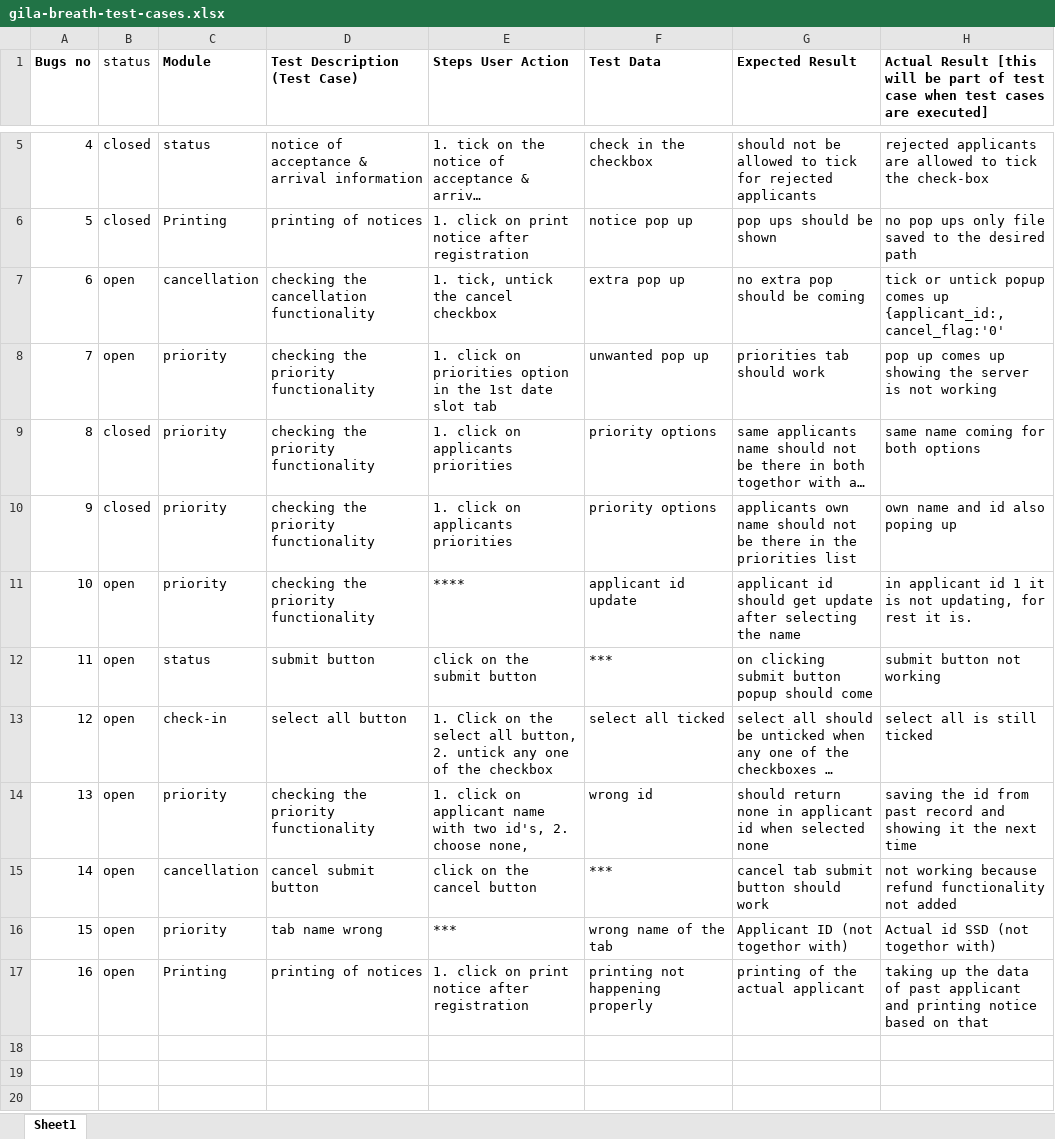
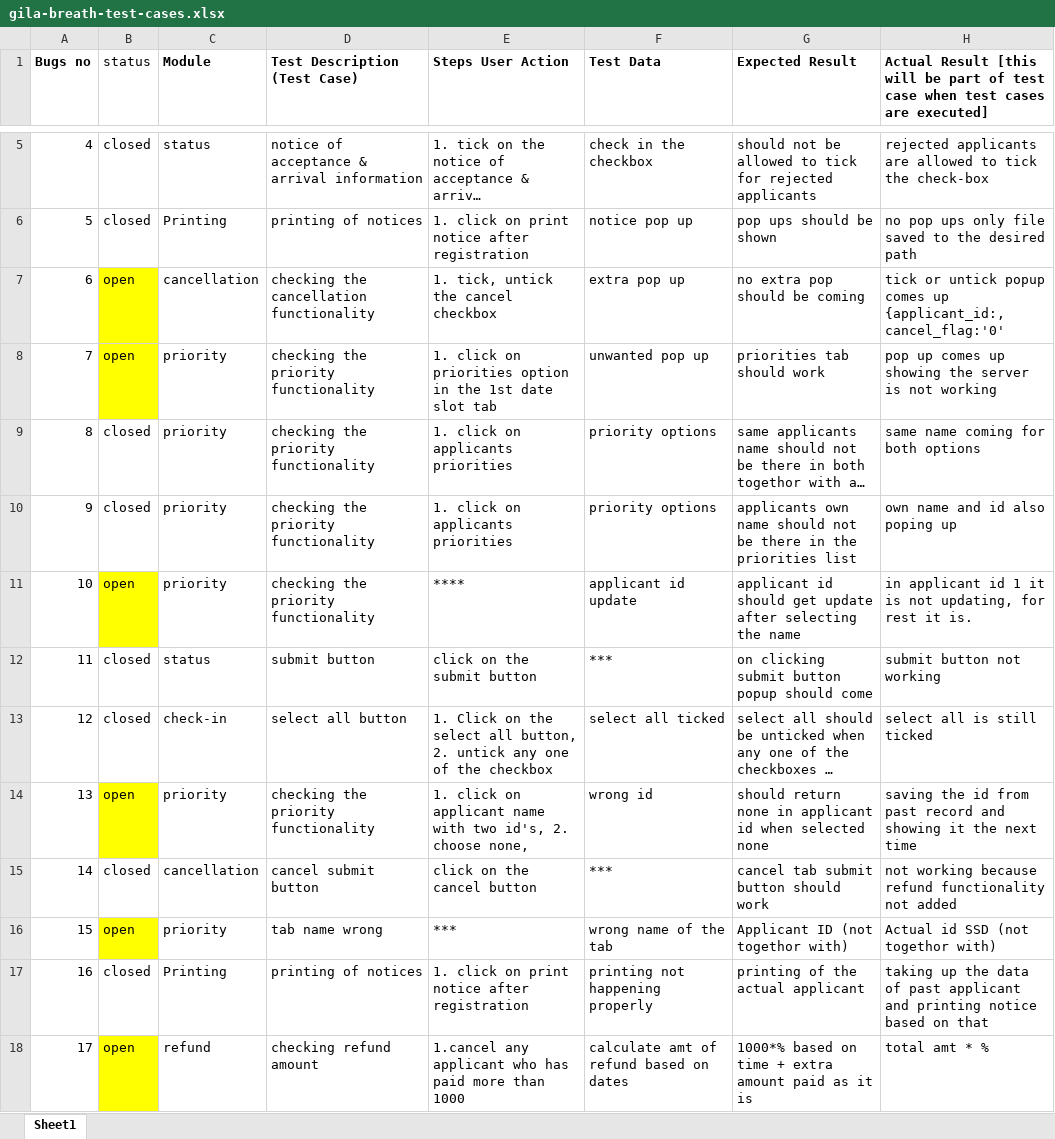
Before and after one commit to karbmk/CGU_software_development, an Excel workbook: Gila_Breath_Camp/Documents/gila-breath-test-cases.xlsx, sheet Sheet1, drawn as a sheet; only a part is shown, gaps mark what is left out; long unchanged cells end in …; values as stored, in another font and other column widths than the file's, no borders; the diff names each change by its address in the sheet, - before the commit and + after, or states it on an @@ line.

Commit message:
test cases excel sheet
Signed-off-by: Jemin <jemin272@gmail.com>

```diff
--- a/Gila_Breath_Camp/Documents/gila-breath-test-cases.xlsx (sheet Sheet1)
+++ b/Gila_Breath_Camp/Documents/gila-breath-test-cases.xlsx (sheet Sheet1)
-B7:B8 fill: none
+B7:B8 fill: #FFFF00
-B11 fill: none
+B11 fill: #FFFF00
-B12:B13 (status): open
+B12:B13 (status): closed
-B14 fill: none
+B14 fill: #FFFF00
-B15 (status): open
+B15 (status): closed
-B16 fill: none
+B16 fill: #FFFF00
-B17 (status): open
+B17 (status): closed
+row 18: 17 | open | refund | checking refund amount | 1.cancel any applicant who has paid more than 1000 | calculate amt of refund based on dates | 1000*% based on time + extra amount paid as it is | total amt * %
```
